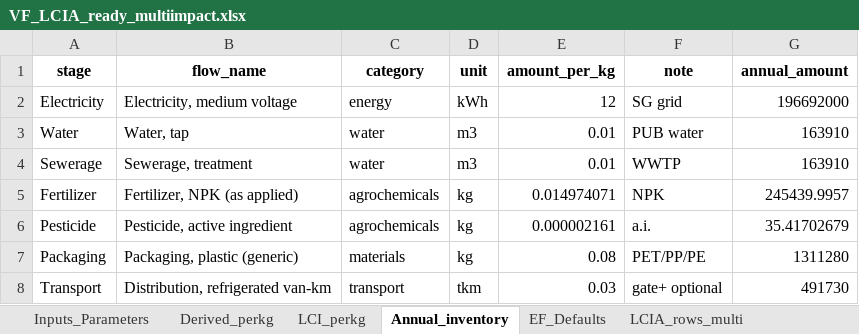
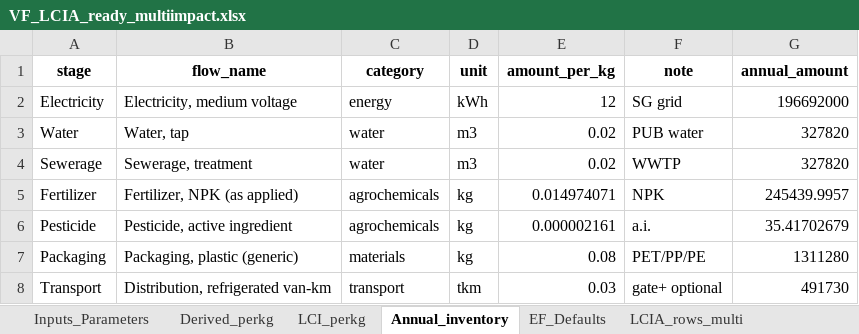
Before and after one commit to Koushik031293/DSS5202_Vertical_Farming, an Excel workbook: data/output/VF_LCIA_ready_multiimpact.xlsx, sheet Annual_inventory, drawn as a sheet; values as stored, in another font and other column widths than the file's, no borders; the diff names each change by its address in the sheet, - before the commit and + after, or states it on an @@ line.

```diff
--- a/data/output/VF_LCIA_ready_multiimpact.xlsx (sheet Annual_inventory)
+++ b/data/output/VF_LCIA_ready_multiimpact.xlsx (sheet Annual_inventory)
-E3:E4 (amount_per_kg): 0.01
+E3:E4 (amount_per_kg): 0.02
-G3:G4 (annual_amount): 163910
+G3:G4 (annual_amount): 327820
```
Also changed, not shown: sheet LCIA_rows_multi, sheet LCIA_totals_multi, sheet LCIA_by_stage, sheet Derived_perkg, sheet LCI_perkg, sheet Inputs_Parameters, data/input/VF_LCC_Template_Singapore_FIXED.xlsx, 13 other files.
